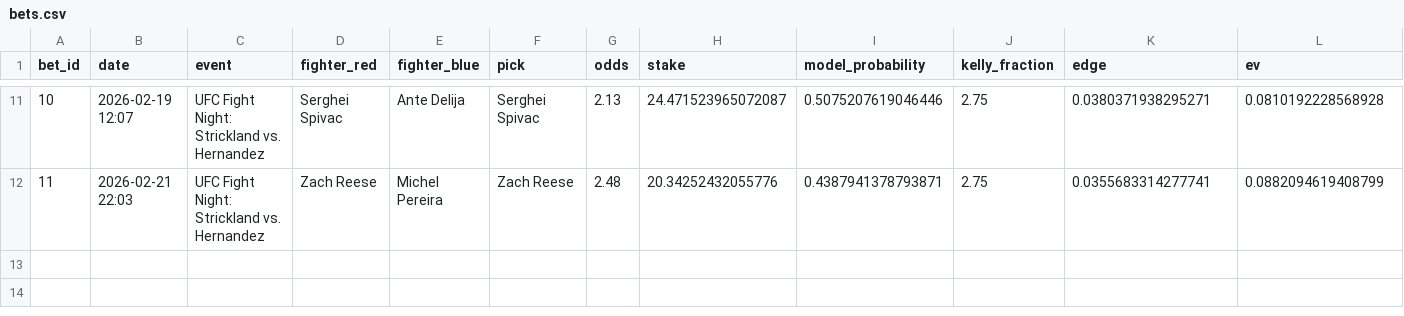
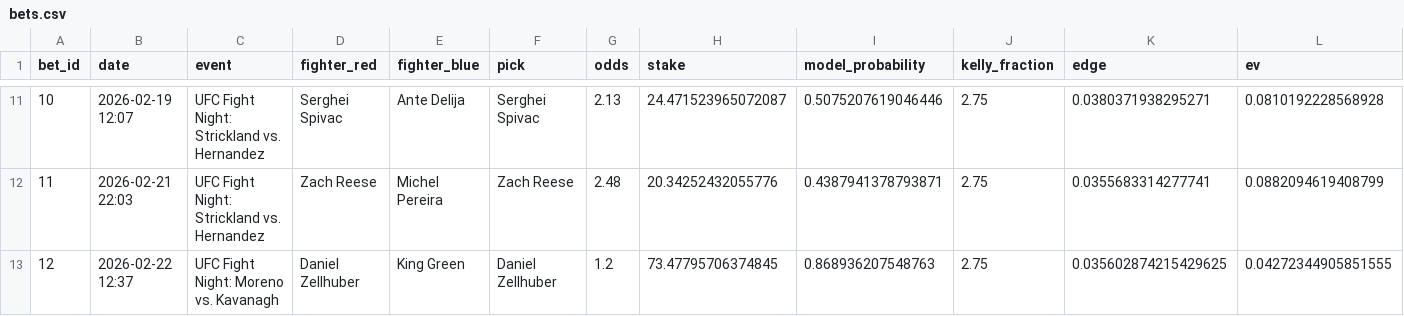
Before and after one commit to narvall018/predictor_ufc, a CSV file: bets/bets.csv, drawn as a sheet; only a part is shown, gaps mark what is left out; rows hold the shown columns only; the diff names each change by its address in the sheet, - before the commit and + after, or states it on an @@ line.

Commit message:
Add bet: Daniel Zellhuber @ 1.2

```diff
--- a/bets/bets.csv
+++ b/bets/bets.csv
+row 13: 12 | 2026-02-22 12:37 | UFC Fight Night: Moreno vs. Kavanagh | Daniel Zellhuber | King Green | Daniel Zellhuber | 1.2 | 73.47795706374845 | 0.868936207548763 | 2.75 | 0.035602874215429625 | 0.04272344905851555
```
